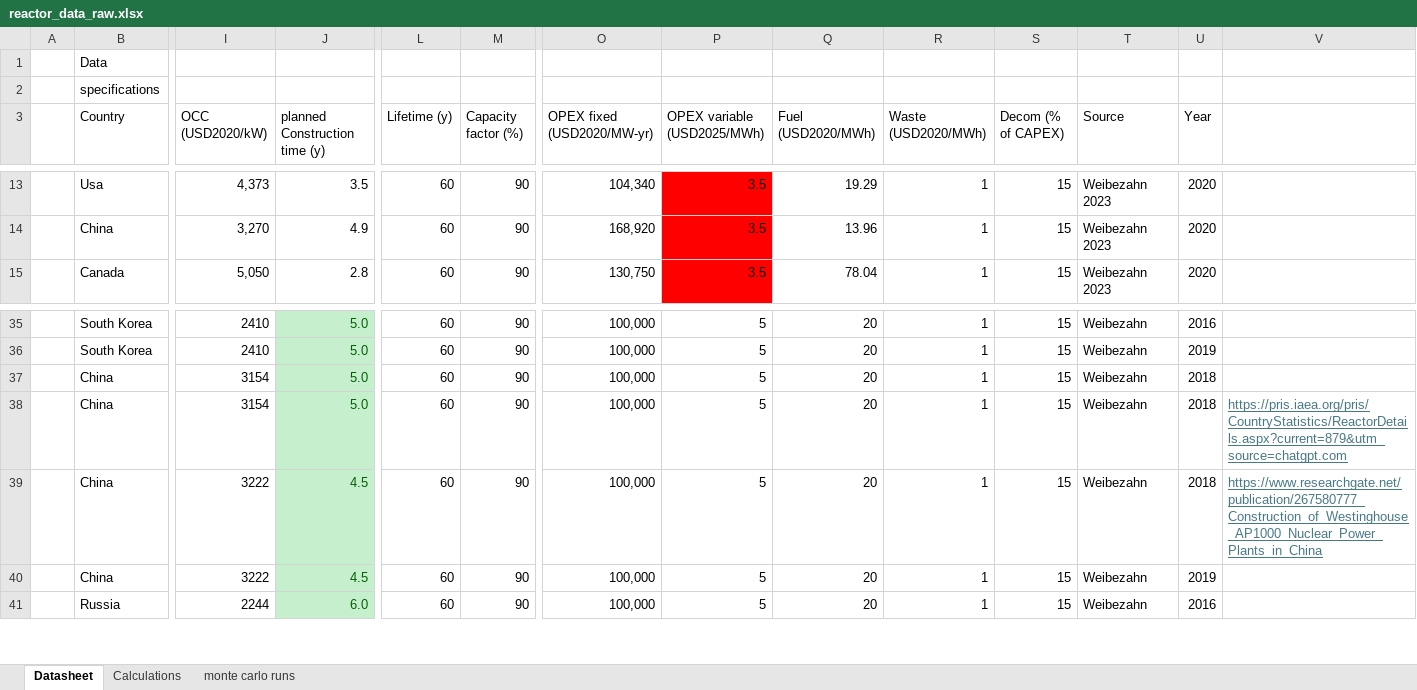
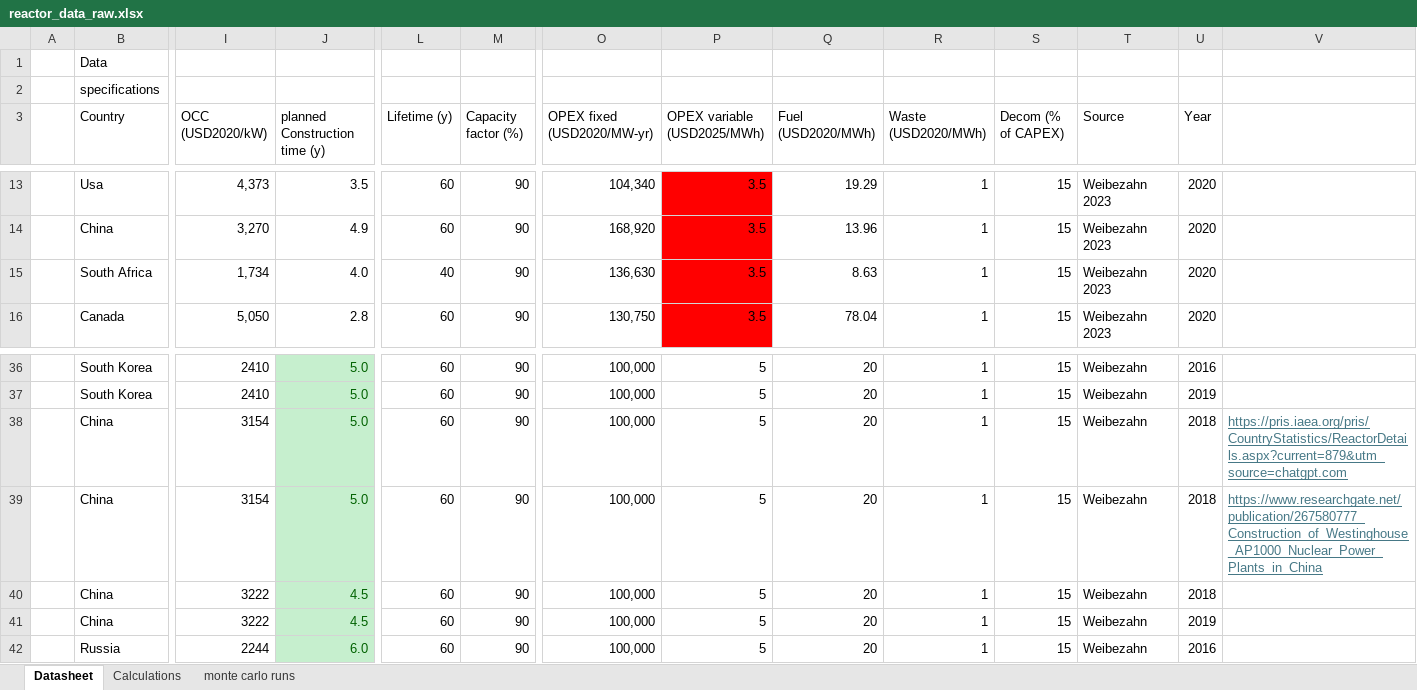
Before and after one commit to andersfossli/julialange-kode-til-masteroppgave, an Excel workbook: _input/reactor_data_raw.xlsx, sheet Datasheet, drawn as a sheet; only a part is shown, gaps mark what is left out; values as stored, in another font and other column widths than the file's, no borders; charts and pictures and table styles not drawn; addresses are those after the commit; rows hold the shown columns only; the diff names each change by its address in the sheet, - before the commit and + after, or states it on an @@ line.

Commit message:
update pbmr-400

```diff
--- a/_input/reactor_data_raw.xlsx (sheet Datasheet)
+++ b/_input/reactor_data_raw.xlsx (sheet Datasheet)
+row 15:  | South Africa | 1,734 | 4.0 | 40 | 90 | 136,630 | 3.5 | 8.63 | 1 | 15 | Weibezahn 2023 | 2020
-V38: (empty)
+V38: https://pris.iaea.org/pris/CountryStatistics/ReactorDetails.aspx?current=879&utm_source=chatgpt.com
-V39: https://pris.iaea.org/pris/CountryStatistics/ReactorDetails.aspx?current=879&utm_source=chatgpt.com
+V39: https://www.researchgate.net/publication/267580777_Construction_of_Westinghouse_AP1000_Nuclear_Power_Plants_in_China
-V40: https://www.researchgate.net/publication/267580777_Construction_of_Westinghouse_AP1000_Nuclear_Power_Plants_in_China
+V40: (empty)
```
Also changed, not shown: sheet monte carlo runs, charts or pictures.
